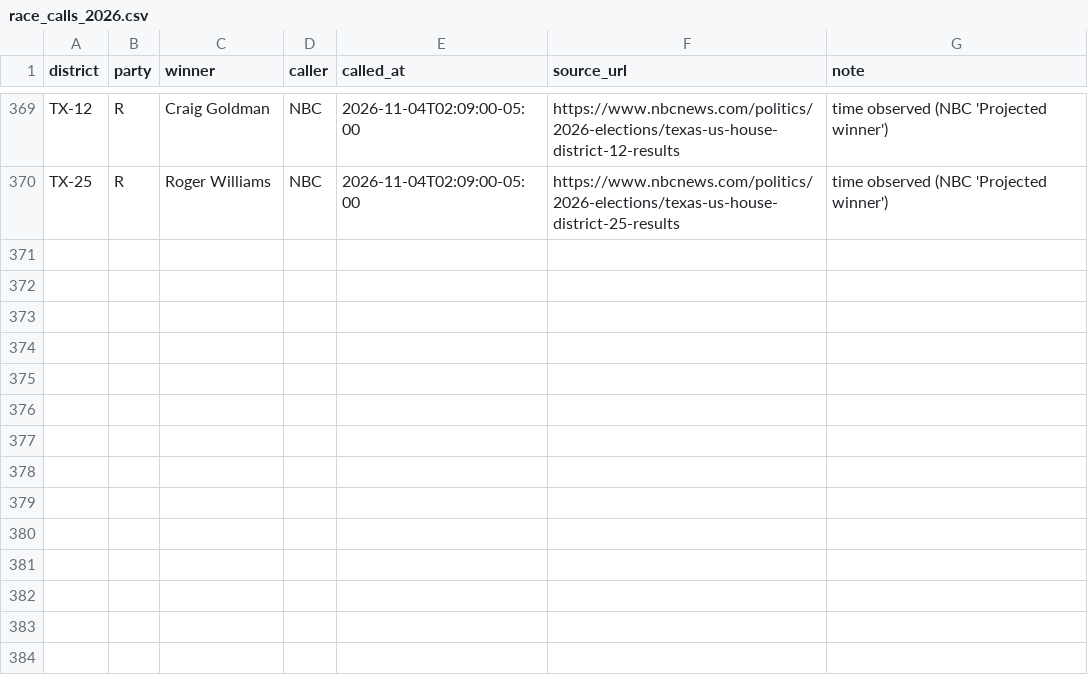
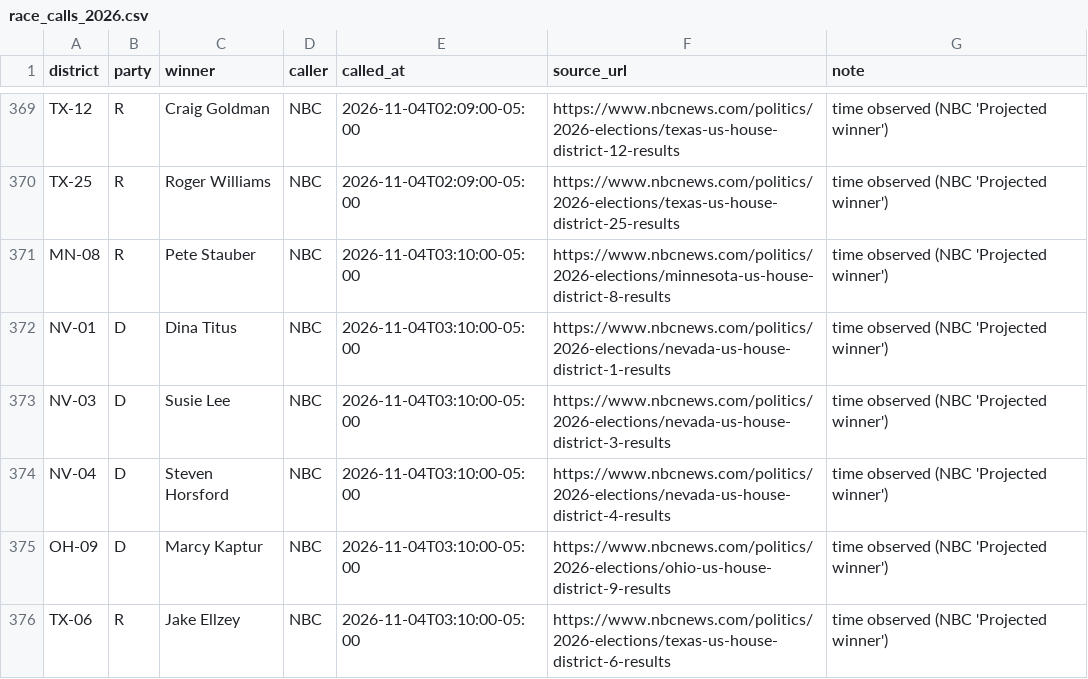
Before and after one commit to axelhufford/the-proportional-house, a CSV file: data-pipeline/results/race_calls_2026.csv, drawn as a sheet; only a part is shown, gaps mark what is left out; the diff names each change by its address in the sheet, - before the commit and + after, or states it on an @@ line.

```diff
--- a/data-pipeline/results/race_calls_2026.csv
+++ b/data-pipeline/results/race_calls_2026.csv
+row 371: MN-08 | R | Pete Stauber | NBC | 2026-11-04T03:10:00-05:00 | https://www.nbcnews.com/politics/2026-elections/minnesota-us-house-district-8-results | time observed (NBC 'Projected winner')
+row 372: NV-01 | D | Dina Titus | NBC | 2026-11-04T03:10:00-05:00 | https://www.nbcnews.com/politics/2026-elections/nevada-us-house-district-1-results | time observed (NBC 'Projected winner')
+row 373: NV-03 | D | Susie Lee | NBC | 2026-11-04T03:10:00-05:00 | https://www.nbcnews.com/politics/2026-elections/nevada-us-house-district-3-results | time observed (NBC 'Projected winner')
+row 374: NV-04 | D | Steven Horsford | NBC | 2026-11-04T03:10:00-05:00 | https://www.nbcnews.com/politics/2026-elections/nevada-us-house-district-4-results | time observed (NBC 'Projected winner')
+row 375: OH-09 | D | Marcy Kaptur | NBC | 2026-11-04T03:10:00-05:00 | https://www.nbcnews.com/politics/2026-elections/ohio-us-house-district-9-results | time observed (NBC 'Projected winner')
+row 376: TX-06 | R | Jake Ellzey | NBC | 2026-11-04T03:10:00-05:00 | https://www.nbcnews.com/politics/2026-elections/texas-us-house-district-6-results | time observed (NBC 'Projected winner')
```
Also changed, not shown: data-pipeline/results/house_2026.csv.
